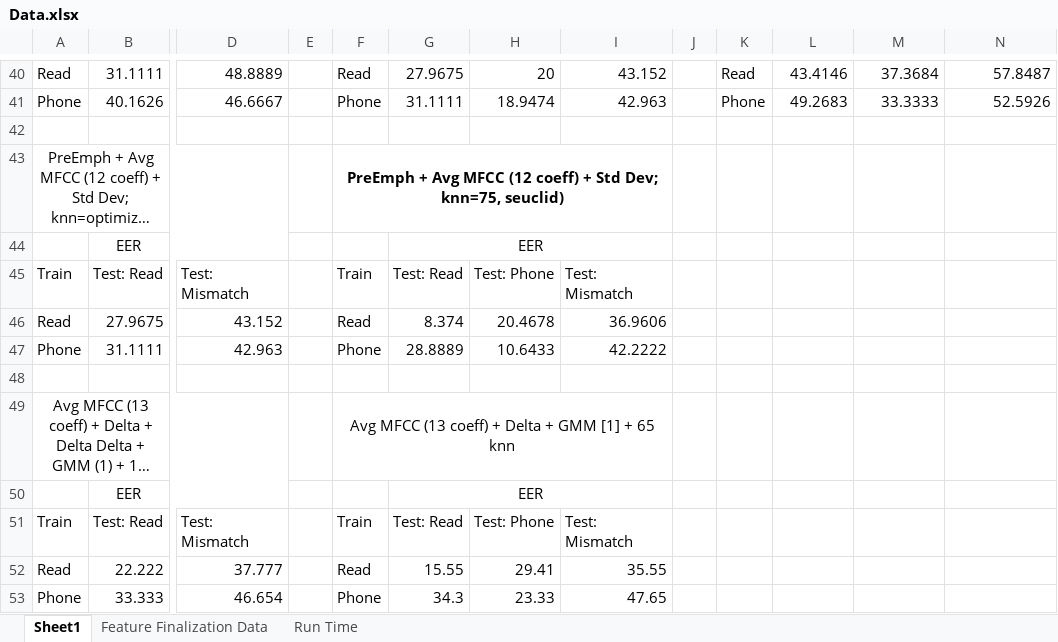
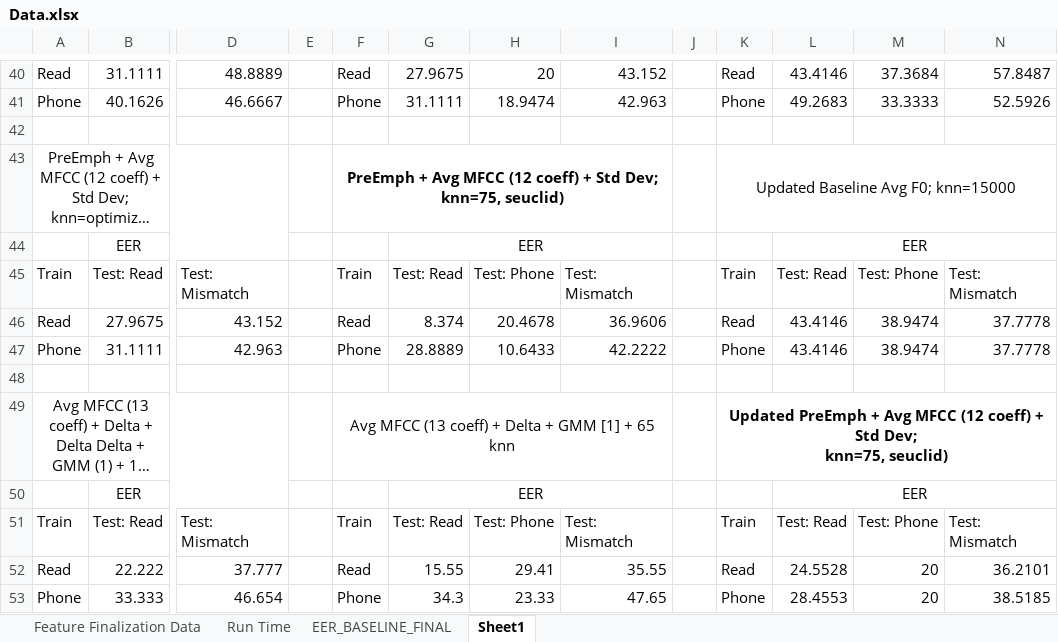
Before and after one commit to DavidRosenwasser/EE_M214A, an Excel workbook: Report/Data.xlsx, sheet Sheet1, drawn as a sheet; only a part is shown, gaps mark what is left out; long unchanged cells end in …; values as stored, in another font and other column widths than the file's, no borders; ↵ is a line break in a cell; the diff names each change by its address in the sheet, - before the commit and + after, or states it on an @@ line.

Commit message:
Add files via upload
Added EER for new baseline; Added EER for new files + our knn implementation; Added run times & average run time for new baseline and our knn implementation.

```diff
--- a/Report/Data.xlsx (sheet Sheet1)
+++ b/Report/Data.xlsx (sheet Sheet1)
+sheet tab: EER_BASELINE_FINAL
@@ sheet tab order changed: Feature Finalization Data | Run Time | EER_BASELINE_FINAL | Sheet1 @@
-K43: (empty)
+K43: Updated Baseline Avg F0; knn=15000
+K43:N43 merged
-L44: (empty)
+L44: EER
+L44:N44 merged
-K45: (empty)
+K45: Train
-L45: (empty)
+L45: Test: Read
-M45: (empty)
+M45: Test: Phone
-N45: (empty)
+N45: Test: Mismatch
-K46: (empty)
+K46: Read
-L46:L47: (empty)
+L46:L47: 43.4146
-M46:M47: (empty)
+M46:M47: 38.9474
-N46:N47: (empty)
+N46:N47: 37.7778
-K47: (empty)
+K47: Phone
-K49: (empty)
+K49: Updated PreEmph + Avg MFCC (12 coeff) + Std Dev; ↵ knn=75, seuclid)
+K49:N49 merged
-L50: (empty)
+L50: EER
+L50:N50 merged
-K51: (empty)
+K51: Train
-L51: (empty)
+L51: Test: Read
-M51: (empty)
+M51: Test: Phone
-N51: (empty)
+N51: Test: Mismatch
-K52: (empty)
+K52: Read
-L52: (empty)
+L52: 24.5528
-M52:M53: (empty)
+M52:M53: 20
-N52: (empty)
+N52: 36.2101
-K53: (empty)
+K53: Phone
-L53: (empty)
+L53: 28.4553
-N53: (empty)
+N53: 38.5185
```
Also changed, not shown: sheet Run Time.
